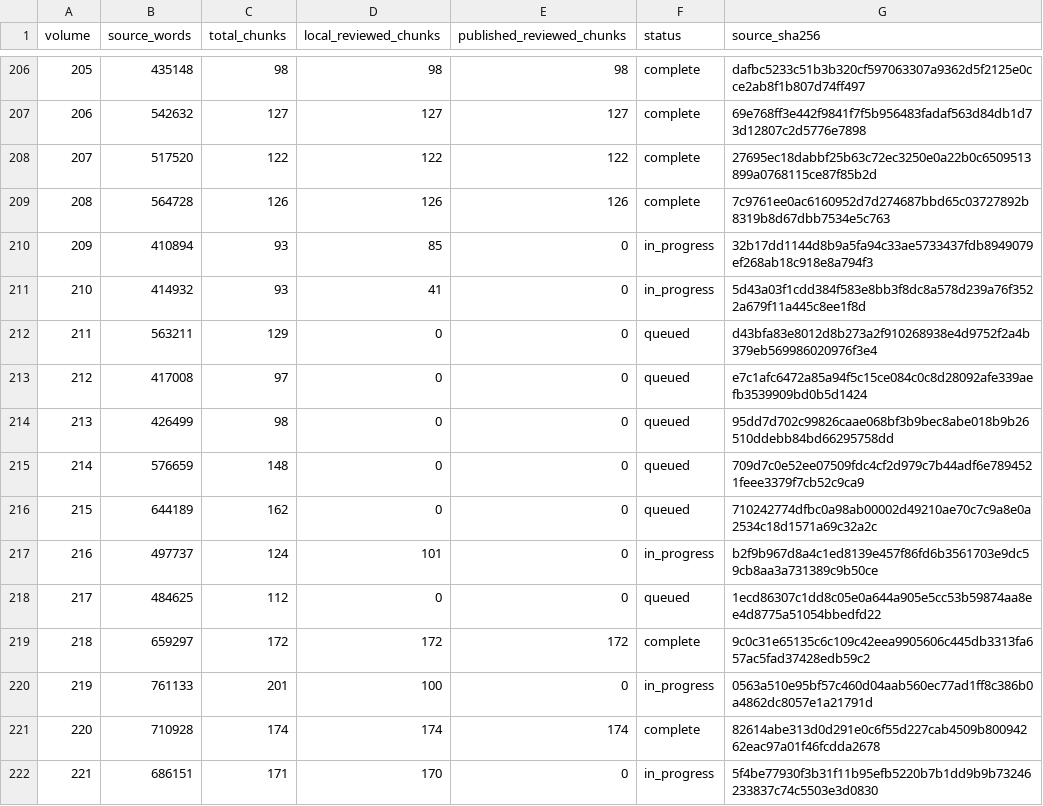
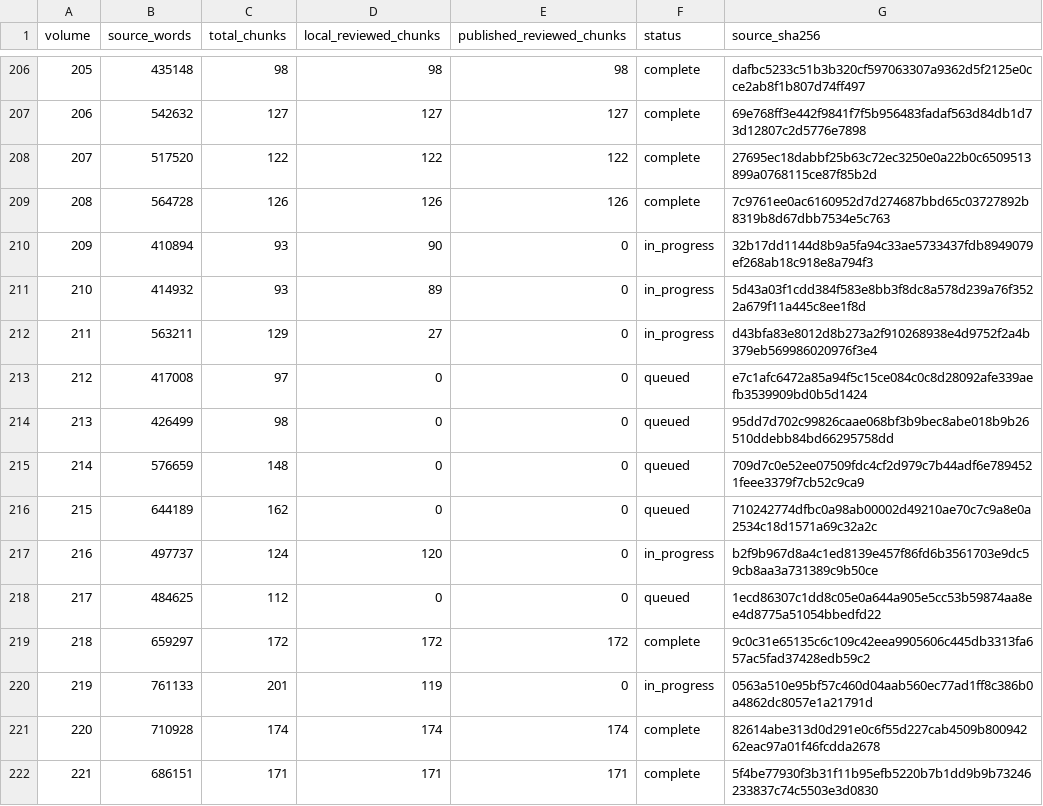
Before and after one commit to JM12344321/PatriologicaGraeciaTotalica, a TSV file: PL/progress.tsv, drawn as a sheet; only a part is shown, gaps mark what is left out.

Commit message:
Publish 1 complete PL volumes and update progress

```diff
--- a/PL/progress.tsv
+++ b/PL/progress.tsv
@@ -209,5 +209,5 @@ volume	source_words	total_chunks	local_reviewed_chunks	published_reviewed_chunks
 208	564728	126	126	126	complete	7c9761ee0ac6160952d7d274687bbd65c03727892b8319b8d67dbb7534e5c763
-209	410894	93	85	0	in_progress	32b17dd1144d8b9a5fa94c33ae5733437fdb8949079ef268ab18c918e8a794f3
-210	414932	93	41	0	in_progress	5d43a03f1cdd384f583e8bb3f8dc8a578d239a76f3522a679f11a445c8ee1f8d
-211	563211	129	0	0	queued	d43bfa83e8012d8b273a2f910268938e4d9752f2a4b379eb569986020976f3e4
+209	410894	93	90	0	in_progress	32b17dd1144d8b9a5fa94c33ae5733437fdb8949079ef268ab18c918e8a794f3
+210	414932	93	89	0	in_progress	5d43a03f1cdd384f583e8bb3f8dc8a578d239a76f3522a679f11a445c8ee1f8d
+211	563211	129	27	0	in_progress	d43bfa83e8012d8b273a2f910268938e4d9752f2a4b379eb569986020976f3e4
 212	417008	97	0	0	queued	e7c1afc6472a85a94f5c15ce084c0c8d28092afe339aefb3539909bd0b5d1424
@@ -216,7 +216,7 @@ volume	source_words	total_chunks	local_reviewed_chunks	published_reviewed_chunks
 215	644189	162	0	0	queued	710242774dfbc0a98ab00002d49210ae70c7c9a8e0a2534c18d1571a69c32a2c
-216	497737	124	101	0	in_progress	b2f9b967d8a4c1ed8139e457f86fd6b3561703e9dc59cb8aa3a731389c9b50ce
+216	497737	124	120	0	in_progress	b2f9b967d8a4c1ed8139e457f86fd6b3561703e9dc59cb8aa3a731389c9b50ce
 217	484625	112	0	0	queued	1ecd86307c1dd8c05e0a644a905e5cc53b59874aa8ee4d8775a51054bbedfd22
 218	659297	172	172	172	complete	9c0c31e65135c6c109c42eea9905606c445db3313fa657ac5fad37428edb59c2
-219	761133	201	100	0	in_progress	0563a510e95bf57c460d04aab560ec77ad1ff8c386b0a4862dc8057e1a21791d
+219	761133	201	119	0	in_progress	0563a510e95bf57c460d04aab560ec77ad1ff8c386b0a4862dc8057e1a21791d
 220	710928	174	174	174	complete	82614abe313d0d291e0c6f55d227cab4509b80094262eac97a01f46fcdda2678
-221	686151	171	170	0	in_progress	5f4be77930f3b31f11b95efb5220b7b1dd9b9b73246233837c74c5503e3d0830
+221	686151	171	171	171	complete	5f4be77930f3b31f11b95efb5220b7b1dd9b9b73246233837c74c5503e3d0830
```
Also changed, not shown: 1 other file.
